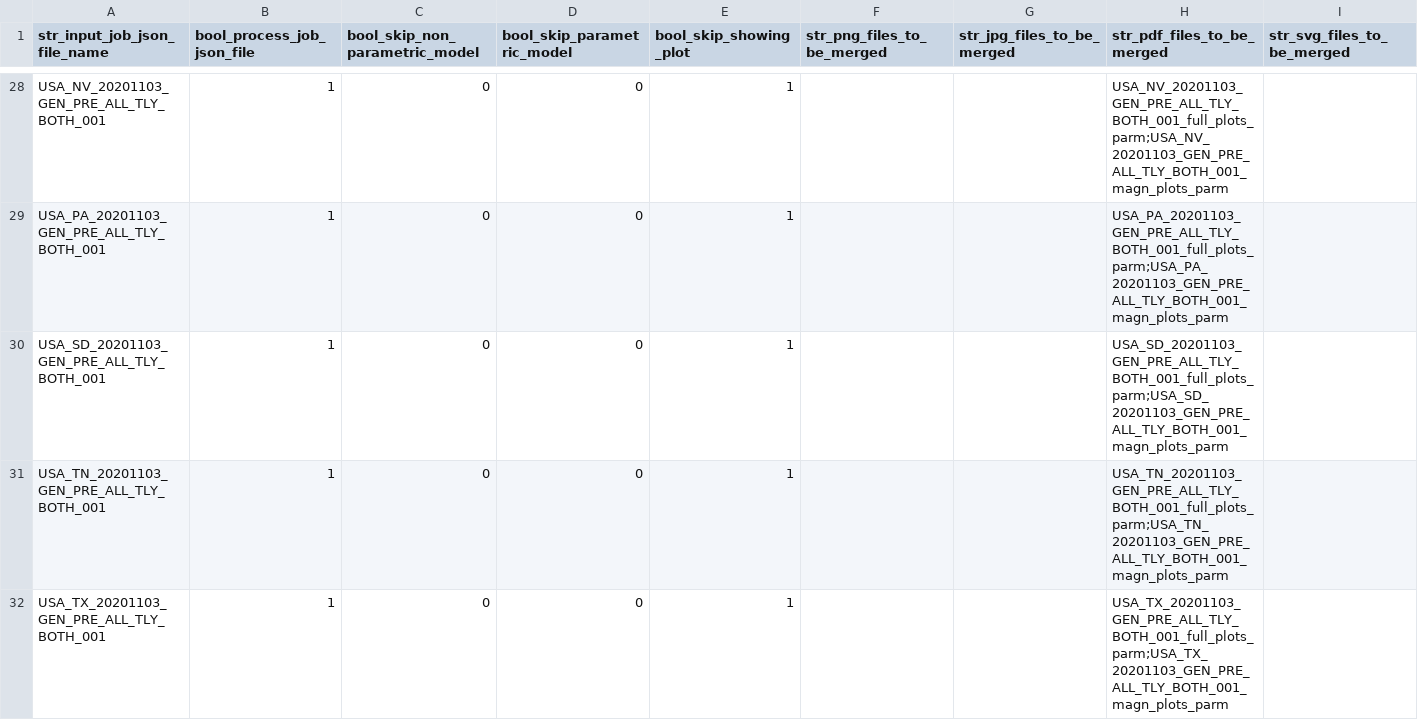
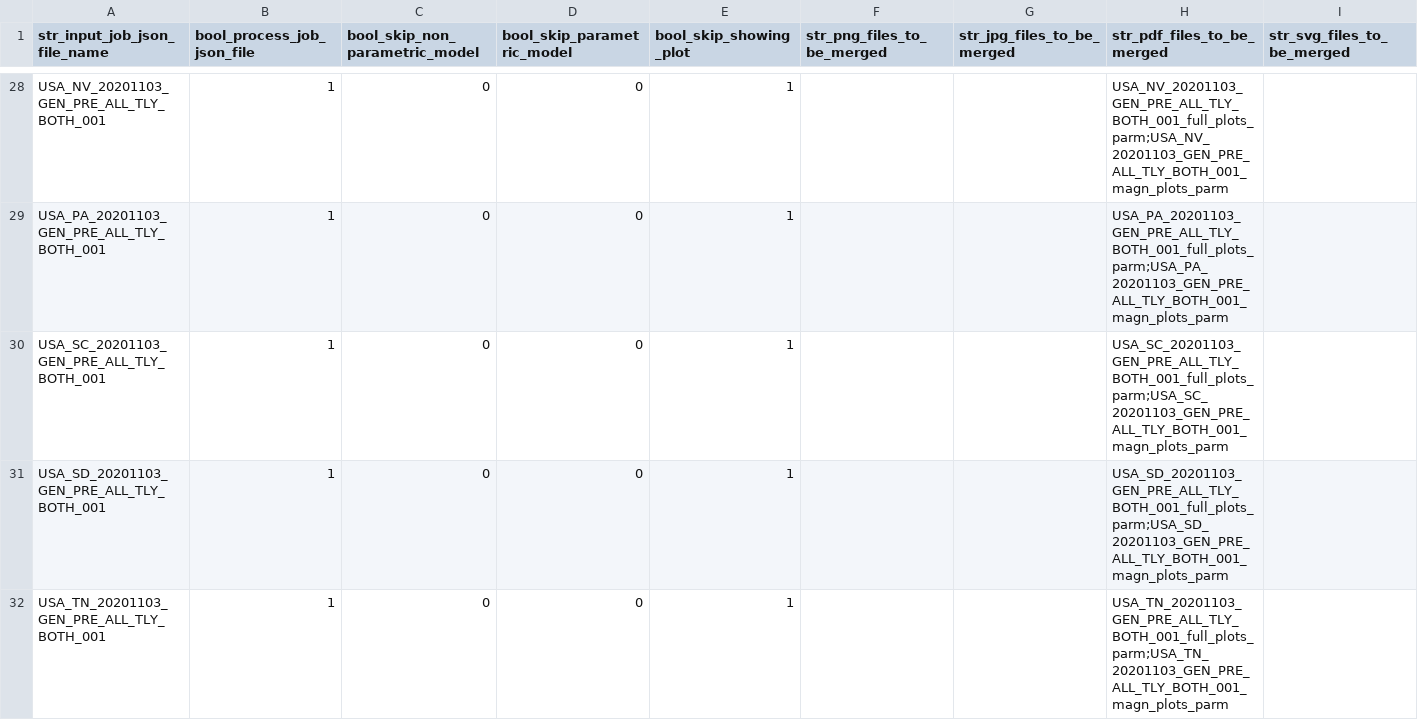
Before and after one commit to quant-manager/election_outliers, a CSV file: input_batches_csv/USA_--_20201103_GEN_---_---_---_----_001_batch.csv, drawn as a sheet; only a part is shown, gaps mark what is left out; the shorter side is filled out with more unchanged rows.

Commit message:
Added USA_SC_20201103_GEN_PRE_ALL_TLY_BOTH_001.

```diff
--- a/input_batches_csv/USA_--_20201103_GEN_---_---_---_----_001_batch.csv
+++ b/input_batches_csv/USA_--_20201103_GEN_---_---_---_----_001_batch.csv
@@ -29,2 +29,3 @@ USA_NV_20201103_GEN_PRE_ALL_TLY_BOTH_001,1,0,0,1,,,USA_NV_20201103_GEN_PRE_ALL_T
 USA_PA_20201103_GEN_PRE_ALL_TLY_BOTH_001,1,0,0,1,,,USA_PA_20201103_GEN_PRE_ALL_TLY_BOTH_001_full_plots_parm;USA_PA_20201103_GEN_PRE_ALL_TLY_BOTH_001_magn_plots_parm,
+USA_SC_20201103_GEN_PRE_ALL_TLY_BOTH_001,1,0,0,1,,,USA_SC_20201103_GEN_PRE_ALL_TLY_BOTH_001_full_plots_parm;USA_SC_20201103_GEN_PRE_ALL_TLY_BOTH_001_magn_plots_parm,
 USA_SD_20201103_GEN_PRE_ALL_TLY_BOTH_001,1,0,0,1,,,USA_SD_20201103_GEN_PRE_ALL_TLY_BOTH_001_full_plots_parm;USA_SD_20201103_GEN_PRE_ALL_TLY_BOTH_001_magn_plots_parm,
```
Also changed, not shown: 9 other files.
